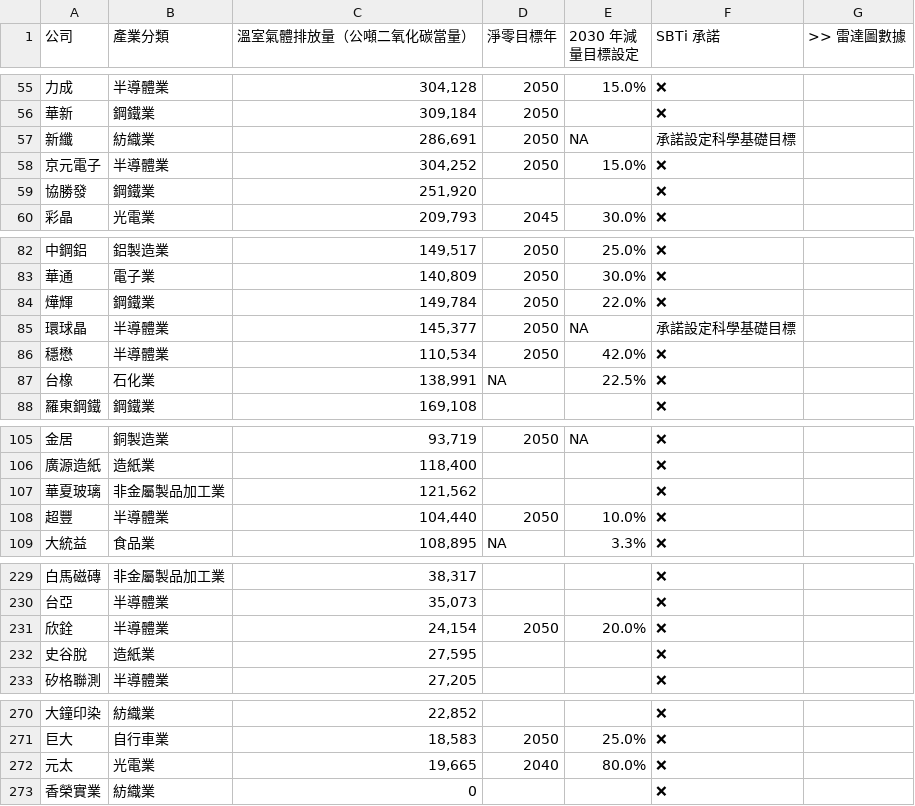
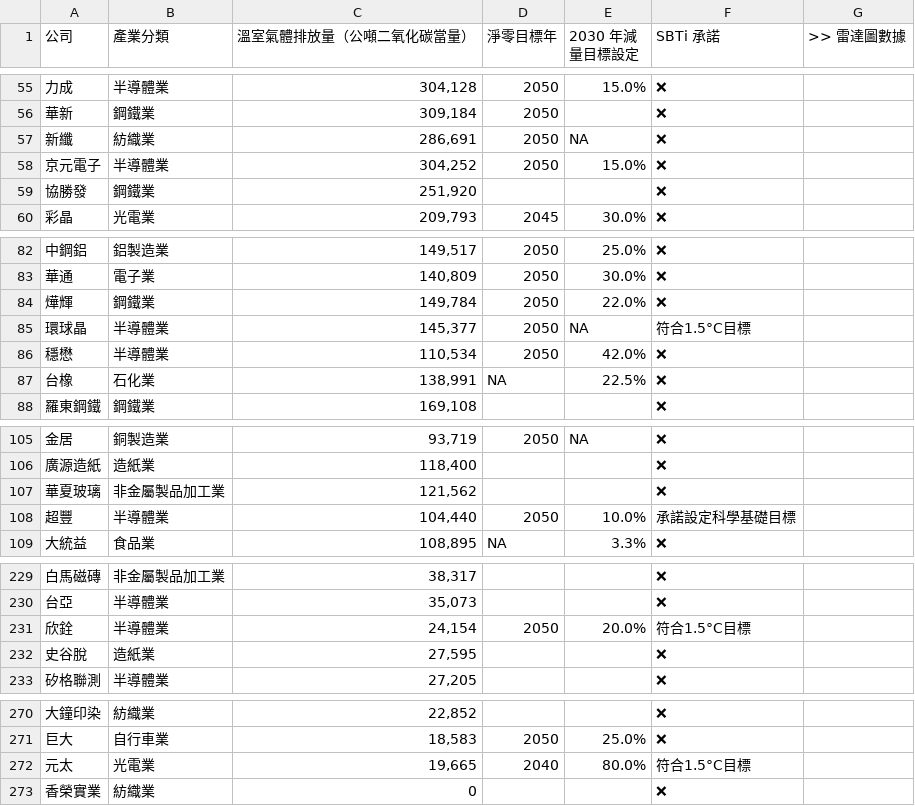
Before and after one commit to gcaa-org-tw/carbon-watch, a CSV file: raw-data/I. 總表（易讀版）.csv, drawn as a sheet; only a part is shown, gaps mark what is left out; the diff covers the shown part only; the diff names each change by its address in the sheet, - before the commit and + after, or states it on an @@ line.

```diff
--- a/raw-data/I. 總表（易讀版）.csv
+++ b/raw-data/I. 總表（易讀版）.csv
-F57 (SBTi 承諾): 承諾設定科學基礎目標
+F57 (SBTi 承諾): ❌
-F85 (SBTi 承諾): 承諾設定科學基礎目標
+F85 (SBTi 承諾): 符合1.5°C目標
-F108 (SBTi 承諾): ❌
+F108 (SBTi 承諾): 承諾設定科學基礎目標
-F231 (SBTi 承諾): ❌
+F231 (SBTi 承諾): 符合1.5°C目標
-F272 (SBTi 承諾): ❌
+F272 (SBTi 承諾): 符合1.5°C目標
```
Also changed, not shown: 7 edited cells elsewhere in this file, raw-data/I. 總表（進階版）.csv, raw-data/排碳大戶表_Data.csv, 50 other files.
